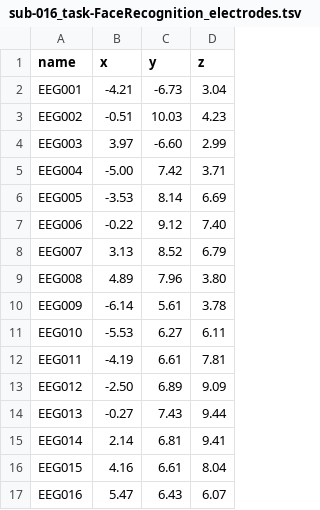
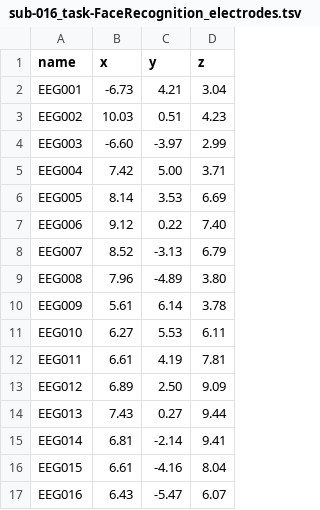
Before and after one commit to OpenNeuroDatasets/ds002718, a TSV file: sub-016/eeg/sub-016_task-FaceRecognition_electrodes.tsv, drawn as a sheet; only a part is shown; the diff covers the shown part only.

```diff
--- a/sub-016/eeg/sub-016_task-FaceRecognition_electrodes.tsv
+++ b/sub-016/eeg/sub-016_task-FaceRecognition_electrodes.tsv
@@ -1,17 +1,17 @@
 name	x	y	z
-EEG001	-4.21	-6.73	3.04
-EEG002	-0.51	10.03	4.23
-EEG003	3.97	-6.60	2.99
-EEG004	-5.00	7.42	3.71
-EEG005	-3.53	8.14	6.69
-EEG006	-0.22	9.12	7.40
-EEG007	3.13	8.52	6.79
-EEG008	4.89	7.96	3.80
-EEG009	-6.14	5.61	3.78
-EEG010	-5.53	6.27	6.11
-EEG011	-4.19	6.61	7.81
-EEG012	-2.50	6.89	9.09
-EEG013	-0.27	7.43	9.44
-EEG014	2.14	6.81	9.41
-EEG015	4.16	6.61	8.04
-EEG016	5.47	6.43	6.07
+EEG001	-6.73	4.21	3.04
+EEG002	10.03	0.51	4.23
+EEG003	-6.60	-3.97	2.99
+EEG004	7.42	5.00	3.71
+EEG005	8.14	3.53	6.69
+EEG006	9.12	0.22	7.40
+EEG007	8.52	-3.13	6.79
+EEG008	7.96	-4.89	3.80
+EEG009	5.61	6.14	3.78
+EEG010	6.27	5.53	6.11
+EEG011	6.61	4.19	7.81
+EEG012	6.89	2.50	9.09
+EEG013	7.43	0.27	9.44
+EEG014	6.81	-2.14	9.41
+EEG015	6.61	-4.16	8.04
+EEG016	6.43	-5.47	6.07
```
Also changed, not shown: 108 edited cells elsewhere in this file, sub-017/eeg/sub-017_task-FaceRecognition_electrodes.tsv, sub-018/eeg/sub-018_task-FaceRecognition_electrodes.tsv.
